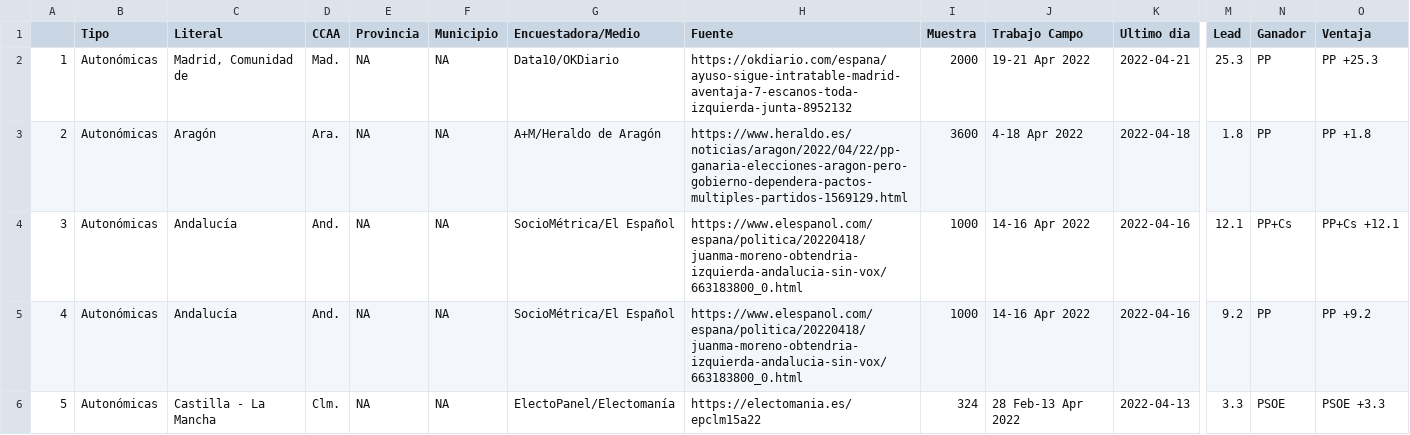
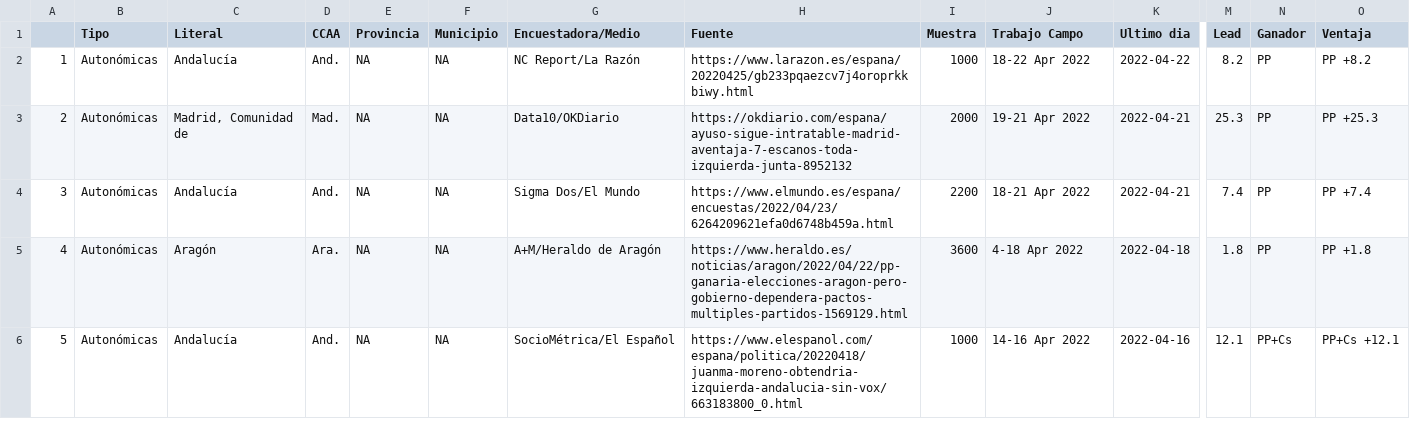
Before and after one commit to endikasatu/encuestas_esp, a CSV file: data/spain_latest_polls_ccaa.csv, drawn as a sheet; only a part is shown, gaps mark what is left out; removed rows and columns are numbered as before the commit, all else as after; rows hold the shown columns only; the diff names each change by its address in the sheet, - before the commit and + after, or states it on an @@ line.

```diff
--- a/data/spain_latest_polls_ccaa.csv
+++ b/data/spain_latest_polls_ccaa.csv
+row 2: 1 | Autonómicas | Andalucía | And. | NA | NA | NC Report/La Razón | https://www.larazon.es/espana/20220425/gb233pqaezcv7j4oroprkkbiwy.html | 1000 | 18-22 Apr 2022 | 2022-04-22 | 8.2 | PP | PP +8.2
@@ column A renumbered between rows 3 and 6 @@
+row 4: 3 | Autonómicas | Andalucía | And. | NA | NA | Sigma Dos/El Mundo | https://www.elmundo.es/espana/encuestas/2022/04/23/6264209621efa0d6748b459a.html | 2200 | 18-21 Apr 2022 | 2022-04-21 | 7.4 | PP | PP +7.4
-row 5: 4 | Autonómicas | Andalucía | And. | NA | NA | SocioMétrica/El Español | https://www.elespanol.com/espana/politica/20220418/juanma-moreno-obtendria-izquierda-andalucia-sin-vox/663183800_0.html | 1000 | 14-16 Apr 2022 | 2022-04-16 | 9.2 | PP | PP +9.2
-row 6: 5 | Autonómicas | Castilla - La Mancha | Clm. | NA | NA | ElectoPanel/Electomanía | https://electomania.es/epclm15a22 | 324 | 28 Feb-13 Apr 2022 | 2022-04-13 | 3.3 | PSOE | PSOE +3.3
```
Also changed, not shown: data/spain_latest_polls.csv, 1 other file.
